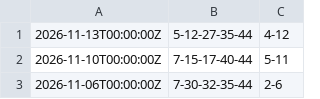
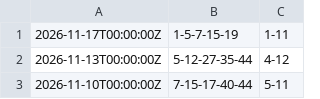
Before and after one commit to alexey-schroeder/generator, a CSV file: src/main/resources/eurojackpot_archiv.csv, drawn as a sheet; only a part is shown; the shorter side is filled out with more unchanged rows; the diff names each change by its address in the sheet, - before the commit and + after, or states it on an @@ line.

```diff
--- a/src/main/resources/eurojackpot_archiv.csv
+++ b/src/main/resources/eurojackpot_archiv.csv
+row 1: 2026-11-17T00:00:00Z | 1-5-7-15-19 | 1-11
```
